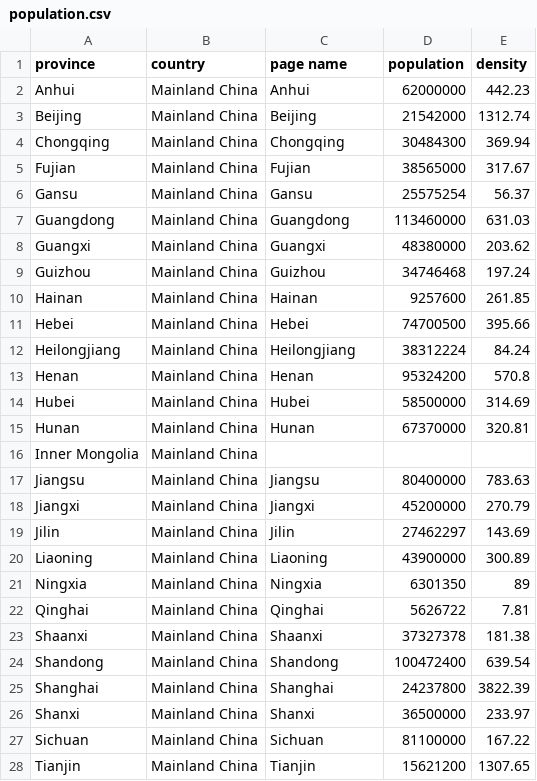
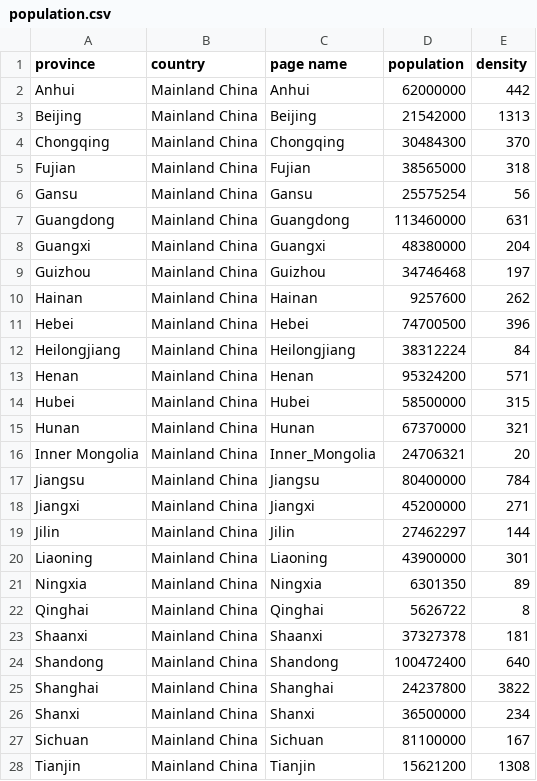
Before and after one commit to sxywu/covid19, a CSV file: data/population.csv, drawn as a sheet; only a part is shown; the diff covers the shown part only.

Commit message:
new data

```diff
--- a/data/population.csv
+++ b/data/population.csv
@@ -1,20 +1,20 @@
 province,country,page name,population,density
-"Anhui","Mainland China","Anhui",62000000,442.23
-"Beijing","Mainland China","Beijing",21542000,1312.74
-"Chongqing","Mainland China","Chongqing",30484300,369.94
-"Fujian","Mainland China","Fujian",38565000,317.67
-"Gansu","Mainland China","Gansu",25575254,56.37
-"Guangdong","Mainland China","Guangdong",113460000,631.03
-"Guangxi","Mainland China","Guangxi",48380000,203.62
-"Guizhou","Mainland China","Guizhou",34746468,197.24
-"Hainan","Mainland China","Hainan",9257600,261.85
-"Hebei","Mainland China","Hebei",74700500,395.66
-"Heilongjiang","Mainland China","Heilongjiang",38312224,84.24
-"Henan","Mainland China","Henan",95324200,570.8
-"Hubei","Mainland China","Hubei",58500000,314.69
-"Hunan","Mainland China","Hunan",67370000,320.81
-"Inner Mongolia","Mainland China","",,
-"Jiangsu","Mainland China","Jiangsu",80400000,783.63
-"Jiangxi","Mainland China","Jiangxi",45200000,270.79
-"Jilin","Mainland China","Jilin",27462297,143.69
-"Liaoning","Mainland China","Liaoning",43900000,300.89
+Anhui,Mainland China,Anhui,62000000,442
+Beijing,Mainland China,Beijing,21542000,1313
+Chongqing,Mainland China,Chongqing,30484300,370
+Fujian,Mainland China,Fujian,38565000,318
+Gansu,Mainland China,Gansu,25575254,56
+Guangdong,Mainland China,Guangdong,113460000,631
+Guangxi,Mainland China,Guangxi,48380000,204
+Guizhou,Mainland China,Guizhou,34746468,197
+Hainan,Mainland China,Hainan,9257600,262
+Hebei,Mainland China,Hebei,74700500,396
+Heilongjiang,Mainland China,Heilongjiang,38312224,84
+Henan,Mainland China,Henan,95324200,571
+Hubei,Mainland China,Hubei,58500000,315
+Hunan,Mainland China,Hunan,67370000,321
+Inner Mongolia,Mainland China,Inner_Mongolia,24706321,20
+Jiangsu,Mainland China,Jiangsu,80400000,784
+Jiangxi,Mainland China,Jiangxi,45200000,271
+Jilin,Mainland China,Jilin,27462297,144
+Liaoning,Mainland China,Liaoning,43900000,301
@@ -22,7 +22,7 @@ province,country,page name,population,density
-"Qinghai","Mainland China","Qinghai",5626722,7.81
-"Shaanxi","Mainland China","Shaanxi",37327378,181.38
-"Shandong","Mainland China","Shandong",100472400,639.54
-"Shanghai","Mainland China","Shanghai",24237800,3822.39
-"Shanxi","Mainland China","Shanxi",36500000,233.97
-"Sichuan","Mainland China","Sichuan",81100000,167.22
-"Tianjin","Mainland China","Tianjin",15621200,1307.65
+Qinghai,Mainland China,Qinghai,5626722,8
+Shaanxi,Mainland China,Shaanxi,37327378,181
+Shandong,Mainland China,Shandong,100472400,640
+Shanghai,Mainland China,Shanghai,24237800,3822
+Shanxi,Mainland China,Shanxi,36500000,234
+Sichuan,Mainland China,Sichuan,81100000,167
+Tianjin,Mainland China,Tianjin,15621200,1308
```
Also changed, not shown: 1 added row, 1 removed row and 13 edited cells elsewhere in this file, 3 other files.
